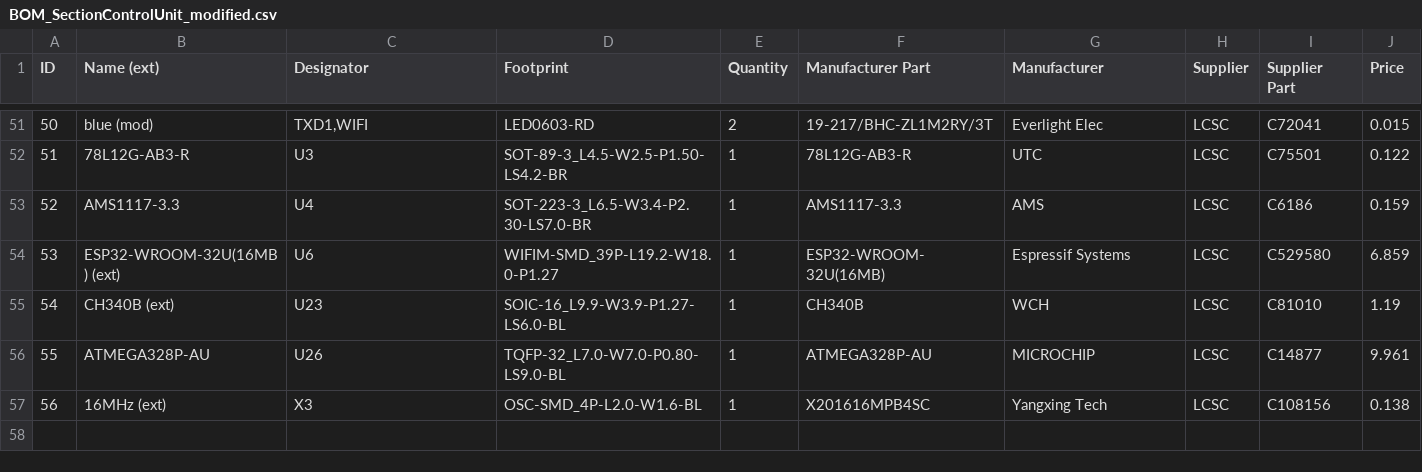
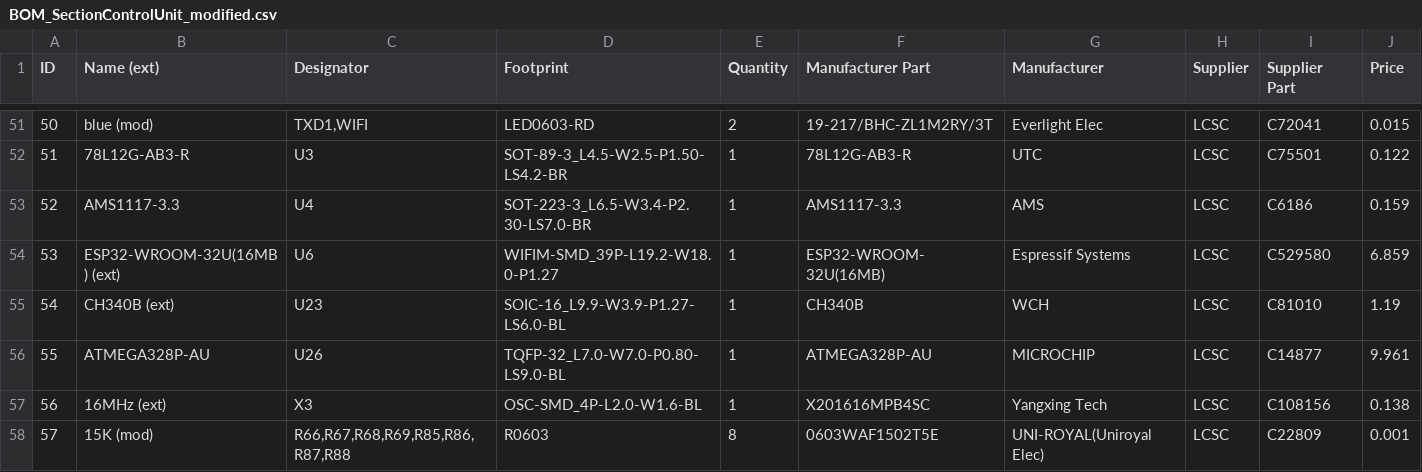
Before and after one commit to GormR/HW_for_AgOpenGPS, a CSV file: section_control_unit/production_data/BOM_SectionControlUnit_modified.csv, drawn as a sheet; only a part is shown, gaps mark what is left out.

```diff
--- a/section_control_unit/production_data/BOM_SectionControlUnit_modified.csv
+++ b/section_control_unit/production_data/BOM_SectionControlUnit_modified.csv
@@ -57 +57,2 @@ ID	Name (ext)	Designator	Footprint	Quantity	Manufacturer Part	Manufacturer	Suppl
 56	16MHz (ext)	X3	OSC-SMD_4P-L2.0-W1.6-BL	1	X201616MPB4SC	Yangxing Tech	LCSC	C108156	0.138
+57	15K  (mod)	R66,R67,R68,R69,R85,R86,R87,R88	R0603	8	0603WAF1502T5E	UNI-ROYAL(Uniroyal Elec)	LCSC	C22809	0.001
```
Also changed, not shown: 8 other files.
